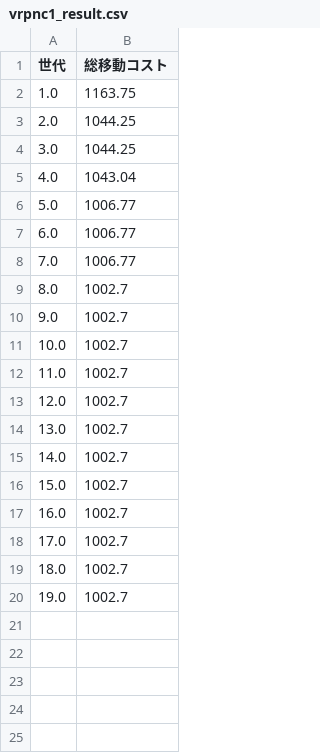
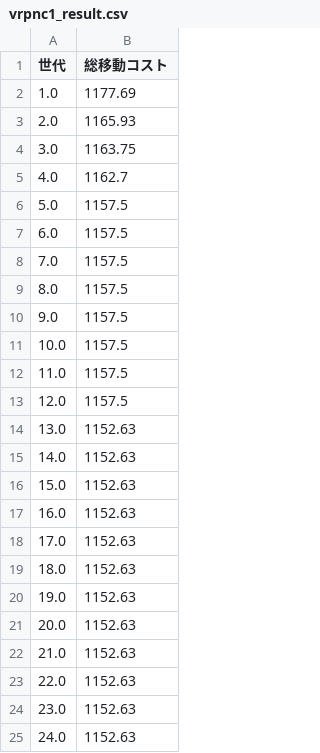
Before and after one commit to kaikou/MemeticAlgorithm, a CSV file: output/propose/vrpnc1_result.csv, drawn as a sheet.

```diff
--- a/output/propose/vrpnc1_result.csv
+++ b/output/propose/vrpnc1_result.csv
@@ -1,20 +1,25 @@
 世代,総移動コスト
-1.0,1163.75
-2.0,1044.25
-3.0,1044.25
-4.0,1043.04
-5.0,1006.77
-6.0,1006.77
-7.0,1006.77
-8.0,1002.7
-9.0,1002.7
-10.0,1002.7
-11.0,1002.7
-12.0,1002.7
-13.0,1002.7
-14.0,1002.7
-15.0,1002.7
-16.0,1002.7
-17.0,1002.7
-18.0,1002.7
-19.0,1002.7
+1.0,1177.69
+2.0,1165.93
+3.0,1163.75
+4.0,1162.7
+5.0,1157.5
+6.0,1157.5
+7.0,1157.5
+8.0,1157.5
+9.0,1157.5
+10.0,1157.5
+11.0,1157.5
+12.0,1157.5
+13.0,1152.63
+14.0,1152.63
+15.0,1152.63
+16.0,1152.63
+17.0,1152.63
+18.0,1152.63
+19.0,1152.63
+20.0,1152.63
+21.0,1152.63
+22.0,1152.63
+23.0,1152.63
+24.0,1152.63
```
Also changed, not shown: 13 other files.
